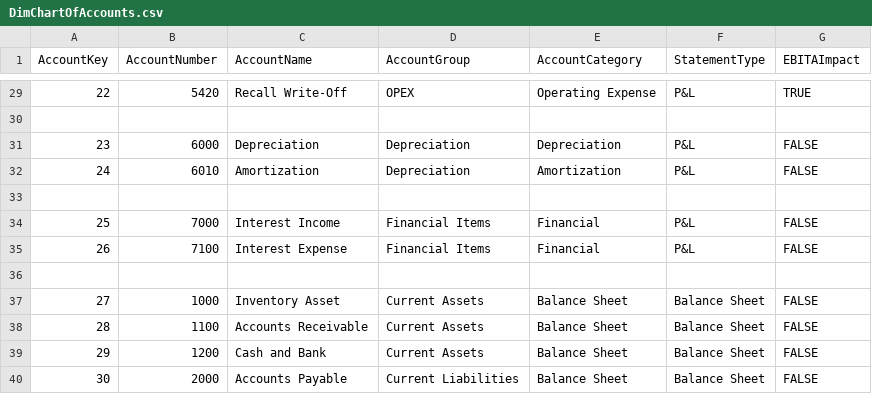
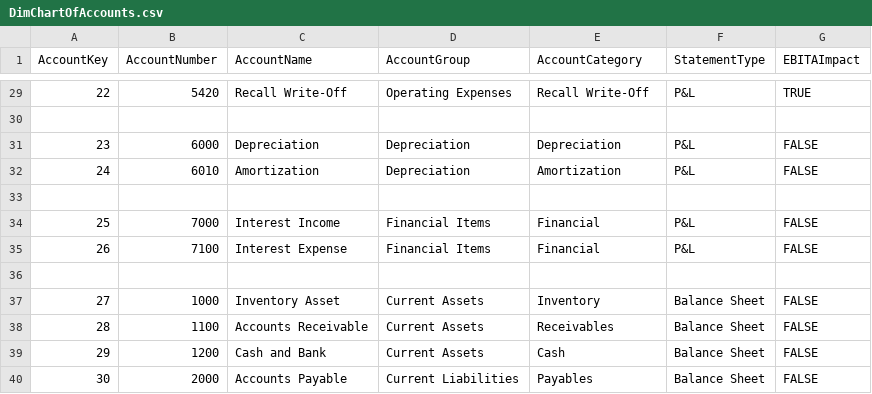
Before and after one commit to masadownhouse-lang/fabric-ai-business-analyst, a CSV file: docs/data/master/DimChartOfAccounts.csv, drawn as a sheet; only a part is shown, gaps mark what is left out; the diff covers the shown part only.

Commit message:
Update DimChartOfAccounts.csv

```diff
--- a/docs/data/master/DimChartOfAccounts.csv
+++ b/docs/data/master/DimChartOfAccounts.csv
@@ -29,2 +29,2 @@ AccountKey,AccountNumber,AccountName,AccountGroup,AccountCategory,StatementType,
-22,5420,Recall Write-Off,OPEX,Operating Expense,P&L,TRUE
+22,5420,Recall Write-Off,Operating Expenses,Recall Write-Off,P&L,TRUE
 
@@ -36,5 +36,5 @@ AccountKey,AccountNumber,AccountName,AccountGroup,AccountCategory,StatementType,
 
-27,1000,Inventory Asset,Current Assets,Balance Sheet,Balance Sheet,FALSE
-28,1100,Accounts Receivable,Current Assets,Balance Sheet,Balance Sheet,FALSE
-29,1200,Cash and Bank,Current Assets,Balance Sheet,Balance Sheet,FALSE
-30,2000,Accounts Payable,Current Liabilities,Balance Sheet,Balance Sheet,FALSE
+27,1000,Inventory Asset,Current Assets,Inventory,Balance Sheet,FALSE
+28,1100,Accounts Receivable,Current Assets,Receivables,Balance Sheet,FALSE
+29,1200,Cash and Bank,Current Assets,Cash,Balance Sheet,FALSE
+30,2000,Accounts Payable,Current Liabilities,Payables,Balance Sheet,FALSE
```
Also changed, not shown: 31 edited cells elsewhere in this file.
